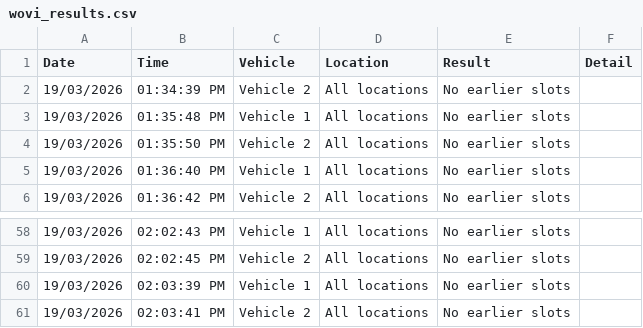
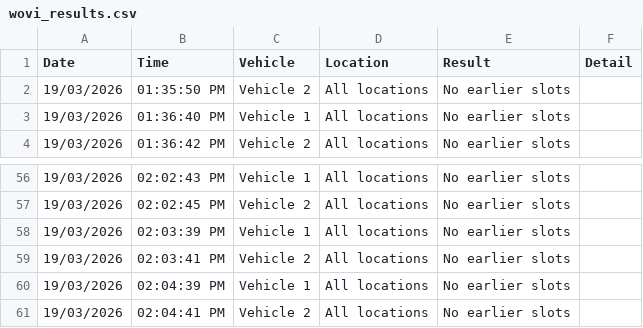
Before and after one commit to latifahaidari172/Qld-vehicle-inspection-monitor, a CSV file: wovi_results.csv, drawn as a sheet; only a part is shown, gaps mark what is left out; removed rows and columns are numbered as before the commit, all else as after; the diff names each change by its address in the sheet, - before the commit and + after, or states it on an @@ line.

Commit message:
results [skip ci]

```diff
--- a/wovi_results.csv
+++ b/wovi_results.csv
-row 2: 19/03/2026 | 01:34:39 PM | Vehicle 2 | All locations | No earlier slots
-row 3: 19/03/2026 | 01:35:48 PM | Vehicle 1 | All locations | No earlier slots
+row 60: 19/03/2026 | 02:04:39 PM | Vehicle 1 | All locations | No earlier slots
+row 61: 19/03/2026 | 02:04:41 PM | Vehicle 2 | All locations | No earlier slots
```
